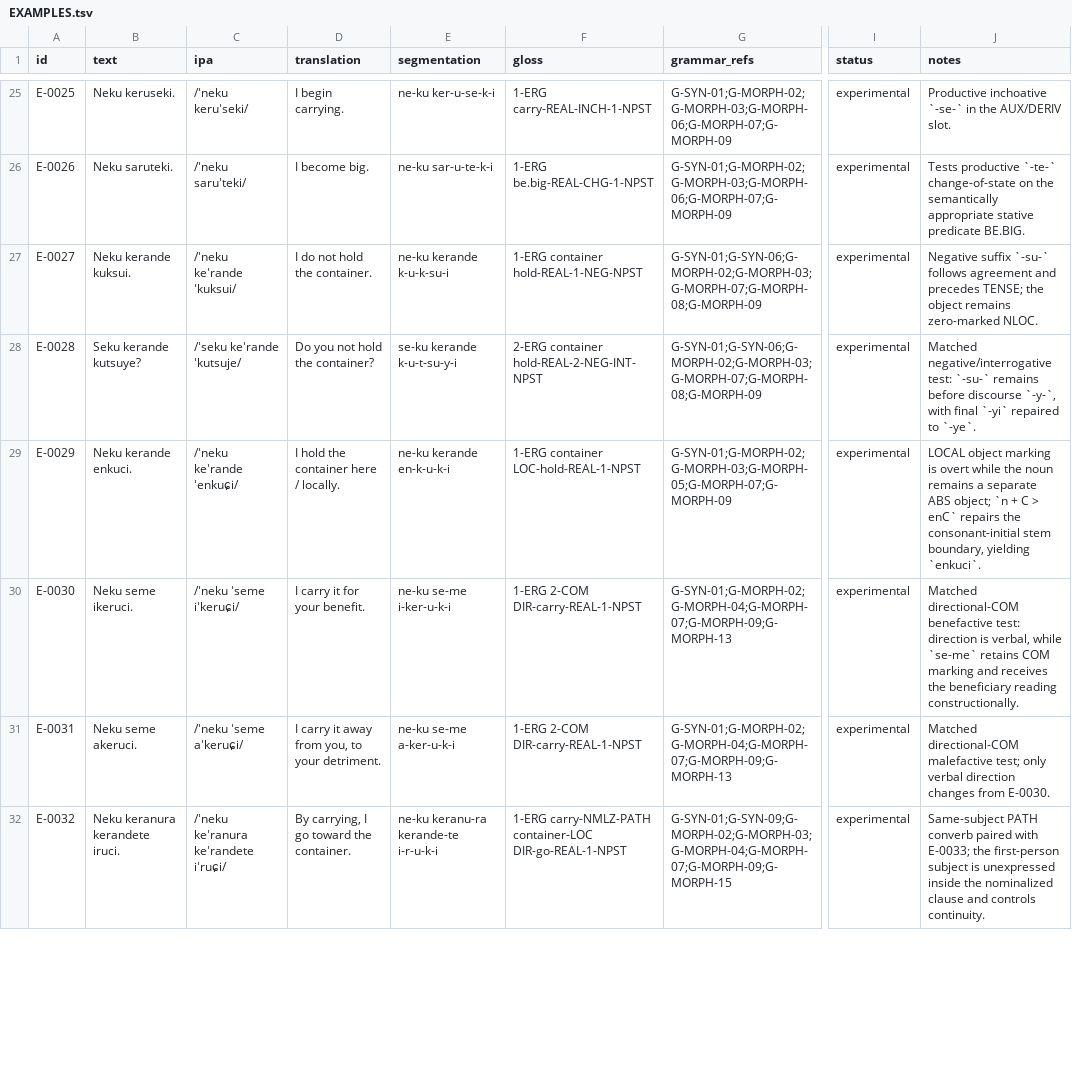
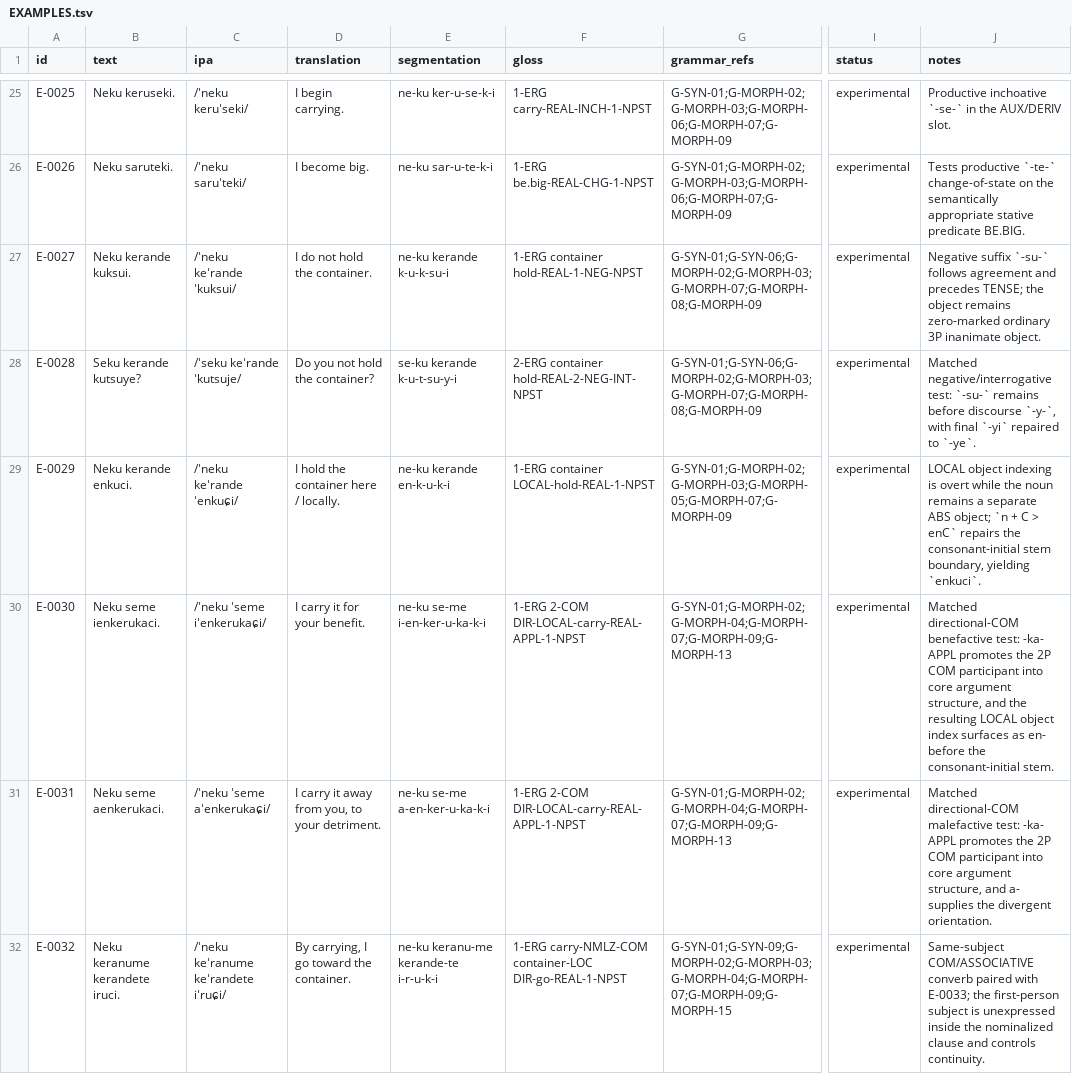
Before and after one commit to kaelschneider/conlang, a TSV file: EXAMPLES.tsv, drawn as a sheet; only a part is shown, gaps mark what is left out; the diff covers the shown part only; the diff names each change by its address in the sheet, - before the commit and + after, or states it on an @@ line.

```diff
--- a/EXAMPLES.tsv
+++ b/EXAMPLES.tsv
-J27 (notes): …remains zero-marked NLOC.
+J27 (notes): …remains zero-marked ordinary 3P inanimate object.
-F29 (gloss): 1-ERG container LOC-hold-REAL-1-NPST
+F29 (gloss): 1-ERG container LOCAL-hold-REAL-1-NPST
-J29 (notes): LOCAL object marking is overt…
+J29 (notes): LOCAL object indexing is overt…
-B30 (text): Neku seme ikeruci.
+B30 (text): Neku seme ienkerukaci.
-C30 (ipa): /ˈneku ˈseme iˈkeruɕi/
+C30 (ipa): /ˈneku ˈseme iˈenkerukaɕi/
-E30 (segmentation): ne-ku se-me i-ker-u-k-i
+E30 (segmentation): ne-ku se-me i-en-ker-u-ka-k-i
-F30:F31 (gloss): 1-ERG 2-COM DIR-carry-REAL-1-NPST
+F30:F31 (gloss): 1-ERG 2-COM DIR-LOCAL-carry-REAL-APPL-1-NPST
-J30 (notes): …benefactive test: direction is verbal, while `se-me` retains COM marking and receives the beneficiary reading constructionally.
+J30 (notes): …benefactive test: -ka- APPL promotes the 2P COM participant into core argument structure, and the resulting LOCAL object index surfaces as en- before the consonant-initial stem.
-B31 (text): Neku seme akeruci.
+B31 (text): Neku seme aenkerukaci.
-C31 (ipa): /ˈneku ˈseme aˈkeruɕi/
+C31 (ipa): /ˈneku ˈseme aˈenkerukaɕi/
-E31 (segmentation): ne-ku se-me a-ker-u-k-i
+E31 (segmentation): ne-ku se-me a-en-ker-u-ka-k-i
-J31 (notes): …directional-COM malefactive test; only verbal direction changes from E-0030.
+J31 (notes): …directional-COM malefactive test: -ka- APPL promotes the 2P COM participant into core argument structure, and a- supplies the divergent orientation.
-B32 (text): Neku keranura kerandete iruci.
+B32 (text): Neku keranume kerandete iruci.
-C32 (ipa): /ˈneku keˈranura keˈrandete iˈruɕi/
+C32 (ipa): /ˈneku keˈranume keˈrandete iˈruɕi/
-E32 (segmentation): ne-ku keranu-ra kerande-te i-r-u-k-i
+E32 (segmentation): ne-ku keranu-me kerande-te i-r-u-k-i
-F32 (gloss): 1-ERG carry-NMLZ-PATH container-LOC DIR-go-REAL-1-NPST
+F32 (gloss): 1-ERG carry-NMLZ-COM container-LOC DIR-go-REAL-1-NPST
-J32 (notes): Same-subject PATH converb paired…
+J32 (notes): Same-subject COM/ASSOCIATIVE converb paired…
```
Also changed, not shown: 81 edited cells elsewhere in this file, 3 other files.
